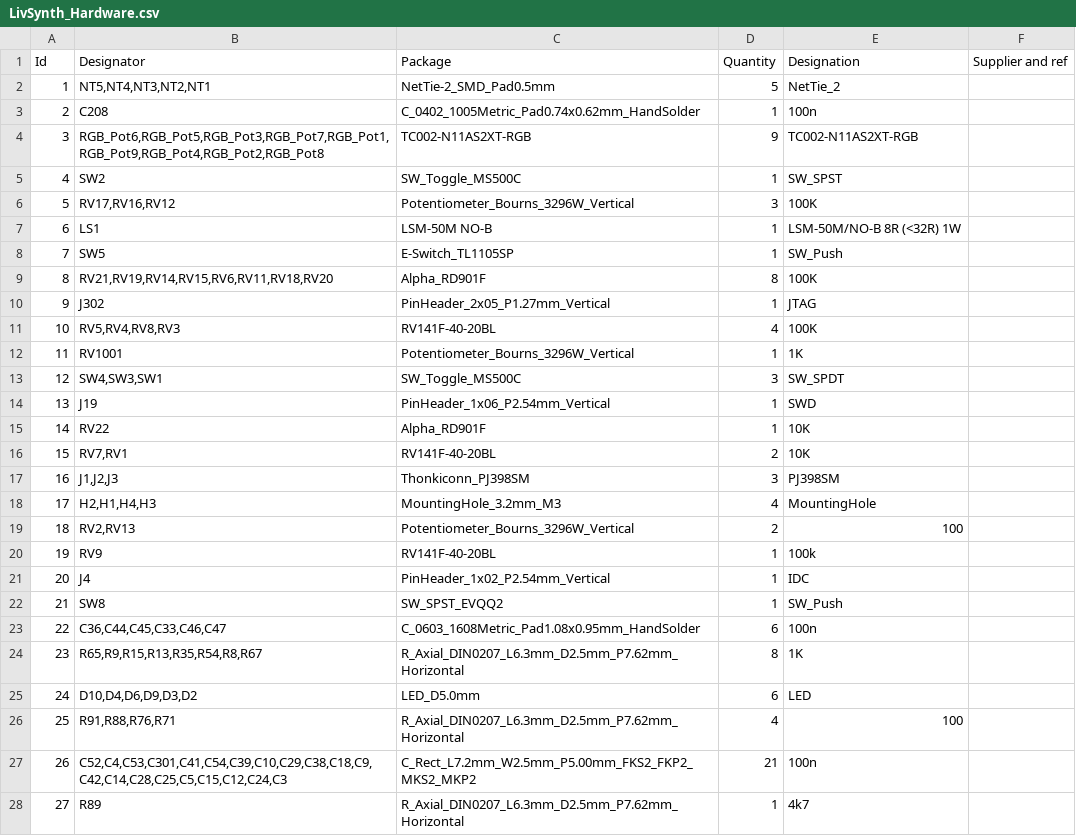
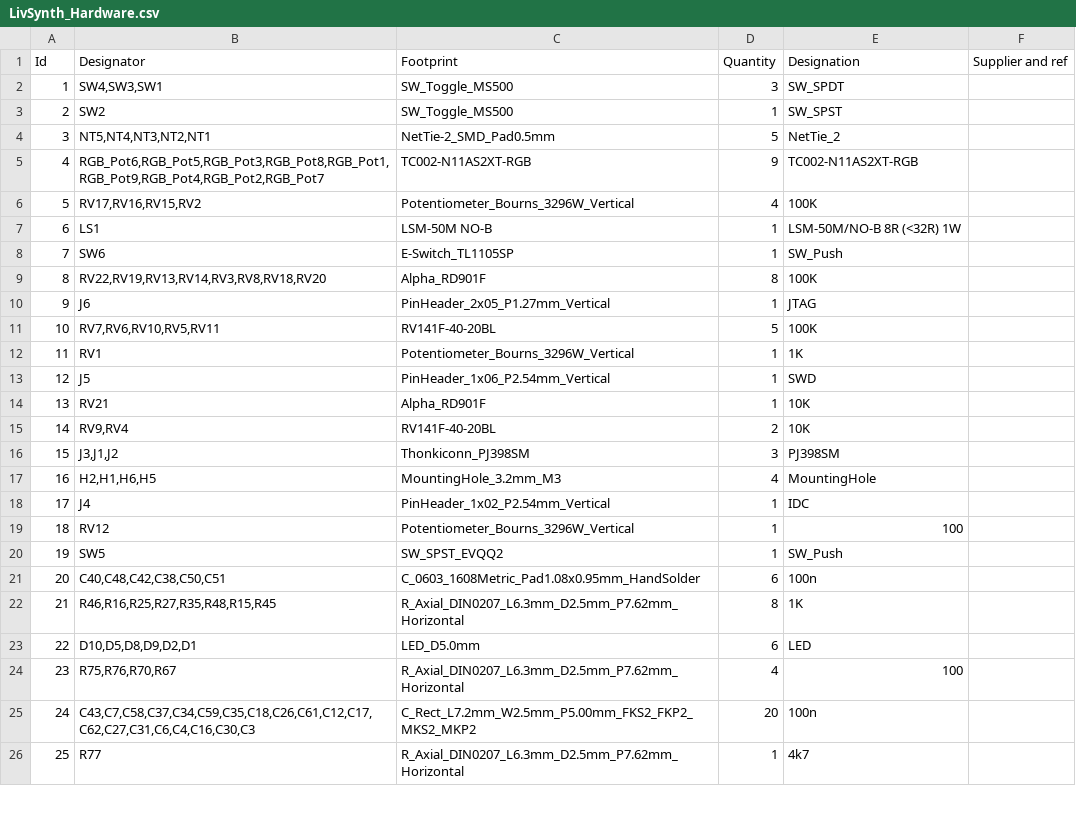
Before and after one commit to SloBloLabs/LivSynth, a CSV file: hardware/Mainboard/LivSynth_Hardware.csv, drawn as a sheet; only a part is shown; removed rows and columns are numbered as before the commit, all else as after; the diff covers the shown part only; the diff names each change by its address in the sheet, - before the commit and + after, or states it on an @@ line.

```diff
--- a/hardware/Mainboard/LivSynth_Hardware.csv
+++ b/hardware/Mainboard/LivSynth_Hardware.csv
-C1: Package
+C1: Footprint
+row 2: 1 | SW4,SW3,SW1 | SW_Toggle_MS500 | 3 | SW_SPDT
+row 3: 2 | SW2 | SW_Toggle_MS500 | 1 | SW_SPST
@@ column A (Id) renumbered from row 4 down @@
-row 3: 2 | C208 | C_0402_1005Metric_Pad0.74x0.62mm_HandSolder | 1 | 100n
-B5 (Designator): RGB_Pot6,RGB_Pot5,RGB_Pot3,RGB_Pot7,RGB_Pot1,RGB_Pot9,RGB_Pot4,RGB_Pot2,RGB_Pot8
+B5 (Designator): RGB_Pot6,RGB_Pot5,RGB_Pot3,RGB_Pot8,RGB_Pot1,RGB_Pot9,RGB_Pot4,RGB_Pot2,RGB_Pot7
-row 5: 4 | SW2 | SW_Toggle_MS500C | 1 | SW_SPST
-B6 (Designator): RV17,RV16,RV12
+B6 (Designator): RV17,RV16,RV15,RV2
-D6 (Quantity): 3
+D6 (Quantity): 4
-B8 (Designator): SW5
+B8 (Designator): SW6
-B9 (Designator): RV21,RV19,RV14,RV15,RV6,RV11,RV18,RV20
+B9 (Designator): RV22,RV19,RV13,RV14,RV3,RV8,RV18,RV20
-B10 (Designator): J302
+B10 (Designator): J6
-B11 (Designator): RV5,RV4,RV8,RV3
+B11 (Designator): RV7,RV6,RV10,RV5,RV11
-D11 (Quantity): 4
+D11 (Quantity): 5
-B12 (Designator): RV1001
+B12 (Designator): RV1
-row 13: 12 | SW4,SW3,SW1 | SW_Toggle_MS500C | 3 | SW_SPDT
-B13 (Designator): J19
+B13 (Designator): J5
-B14 (Designator): RV22
+B14 (Designator): RV21
-B15 (Designator): RV7,RV1
+B15 (Designator): RV9,RV4
-B16 (Designator): J1,J2,J3
+B16 (Designator): J3,J1,J2
-B17 (Designator): H2,H1,H4,H3
+B17 (Designator): H2,H1,H6,H5
-row 19: 18 | RV2,RV13 | Potentiometer_Bourns_3296W_Vertical | 2 | 100
-row 20: 19 | RV9 | RV141F-40-20BL | 1 | 100k
+row 19: 18 | RV12 | Potentiometer_Bourns_3296W_Vertical | 1 | 100
-B20 (Designator): SW8
+B20 (Designator): SW5
-B21 (Designator): C36,C44,C45,C33,C46,C47
+B21 (Designator): C40,C48,C42,C38,C50,C51
-B22 (Designator): R65,R9,R15,R13,R35,R54,R8,R67
+B22 (Designator): R46,R16,R25,R27,R35,R48,R15,R45
-B23 (Designator): D10,D4,D6,D9,D3,D2
+B23 (Designator): D10,D5,D8,D9,D2,D1
-B24 (Designator): R91,R88,R76,R71
+B24 (Designator): R75,R76,R70,R67
-B25 (Designator): C52,C4,C53,C301,C41,C54,C39,C10,C29,C38,C18,C9,C42,C14,C28,C25,C5,C15,C12,C24,C3
+B25 (Designator): C43,C7,C58,C37,C34,C59,C35,C18,C26,C61,C12,C17,C62,C27,C31,C6,C4,C16,C30,C3
-D25 (Quantity): 21
+D25 (Quantity): 20
-B26 (Designator): R89
+B26 (Designator): R77
```
Also changed, not shown: 8 added rows, 3 removed rows and 70 edited cells elsewhere in this file, 2 other files.
